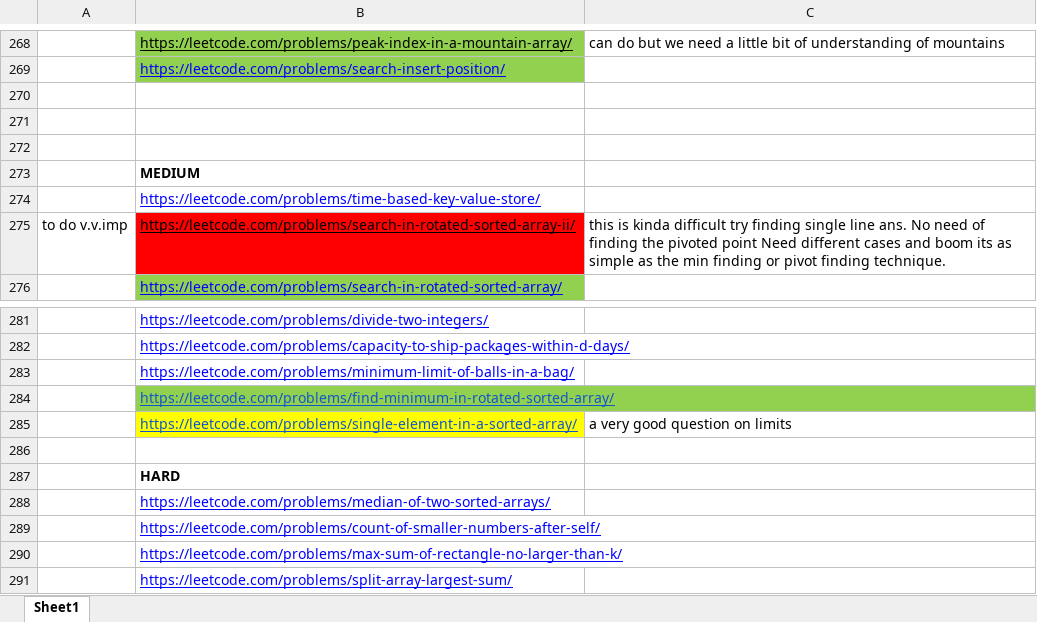
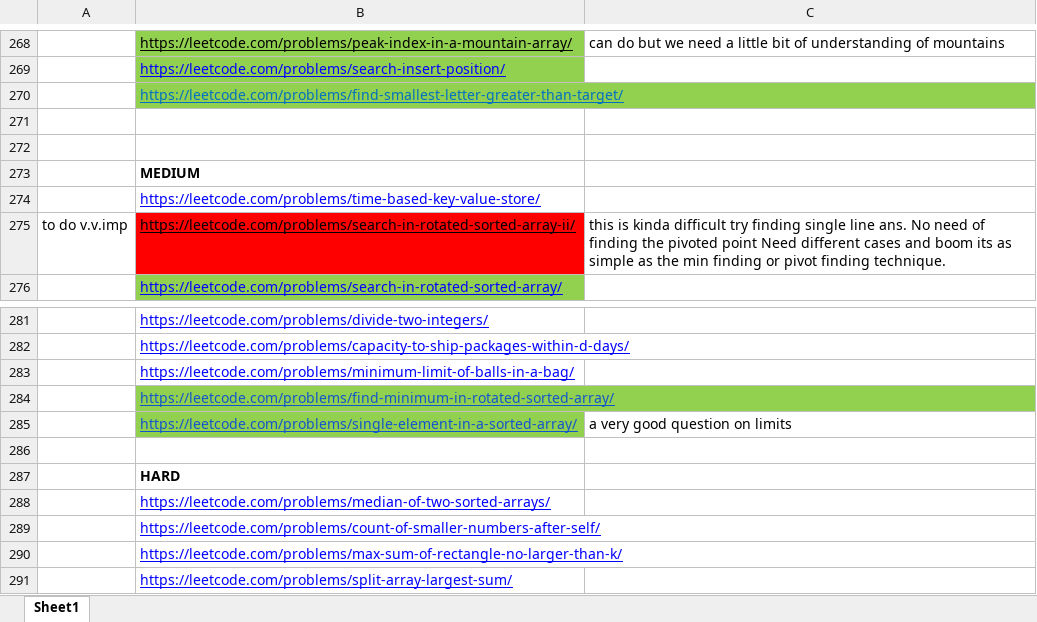
Before and after one commit to adrishyantee/myDSA, an Excel workbook: DSA Sheet.xlsx, sheet Sheet1, drawn as a sheet; only a part is shown, gaps mark what is left out; values as stored, in another font and other column widths than the file's, no borders; the diff names each change by its address in the sheet, - before the commit and + after, or states it on an @@ line.

```diff
--- a/DSA Sheet.xlsx (sheet Sheet1)
+++ b/DSA Sheet.xlsx (sheet Sheet1)
-B270: (empty)
+B270: https://leetcode.com/problems/find-smallest-letter-greater-than-target/
-B270 fill: none
+B270 fill: #92D050
-B285 fill: #FFFF00
+B285 fill: #92D050
```
Also changed, not shown: 1 other file.
